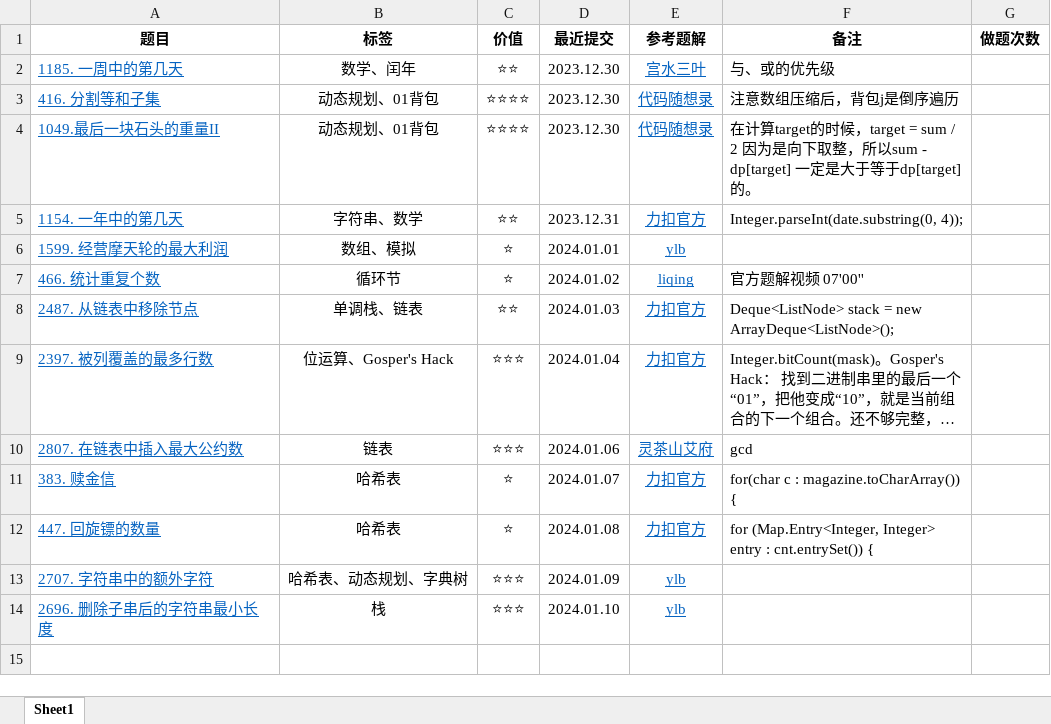
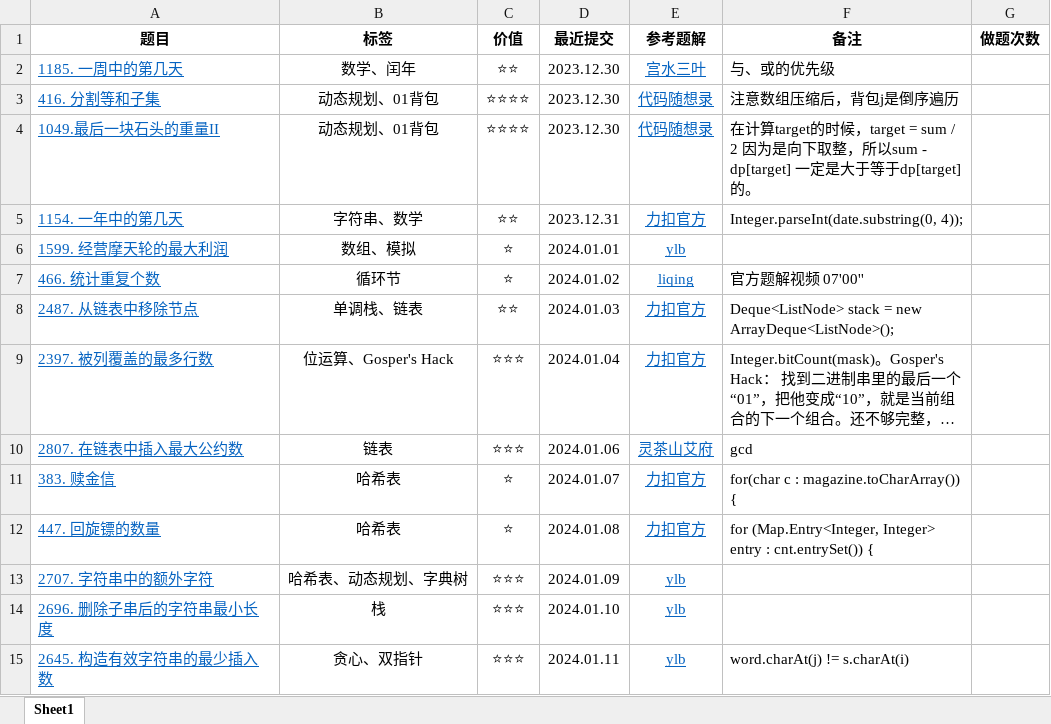
Before and after one commit to curforever/LeetCode, an Excel workbook: 2024LeetCode刷题记录.xlsx, sheet Sheet1, drawn as a sheet; long unchanged cells end in …; values as stored, in another font and other column widths than the file's, no borders; table styles not drawn; the diff names each change by its address in the sheet, - before the commit and + after, or states it on an @@ line.

Commit message:
2024.01.11 每日一题

```diff
--- a/2024LeetCode刷题记录.xlsx (sheet Sheet1)
+++ b/2024LeetCode刷题记录.xlsx (sheet Sheet1)
+row 15: 2645. 构造有效字符串的最少插入数 | 贪心、双指针 | ⭐⭐⭐ | 2024.01.11 | ylb | word.charAt(j) != s.charAt(i)
```
